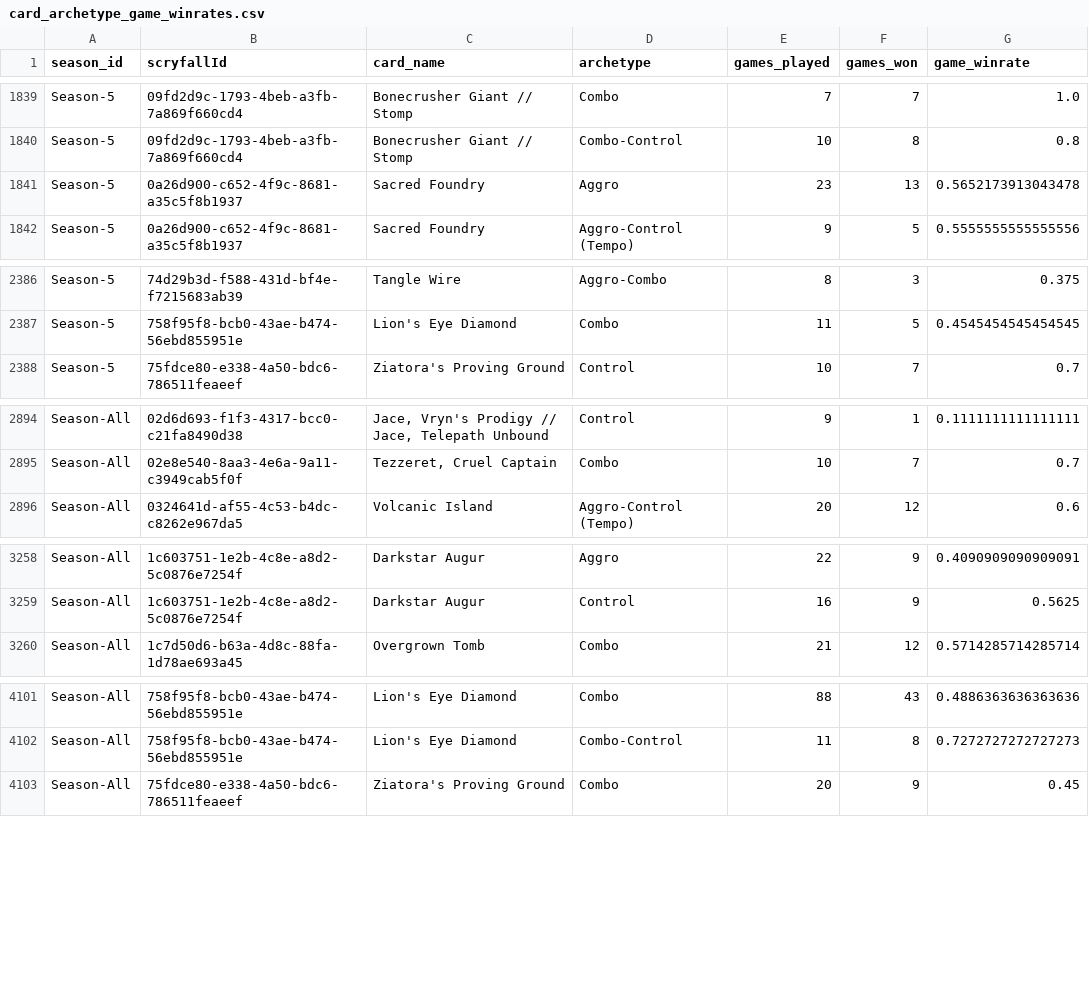
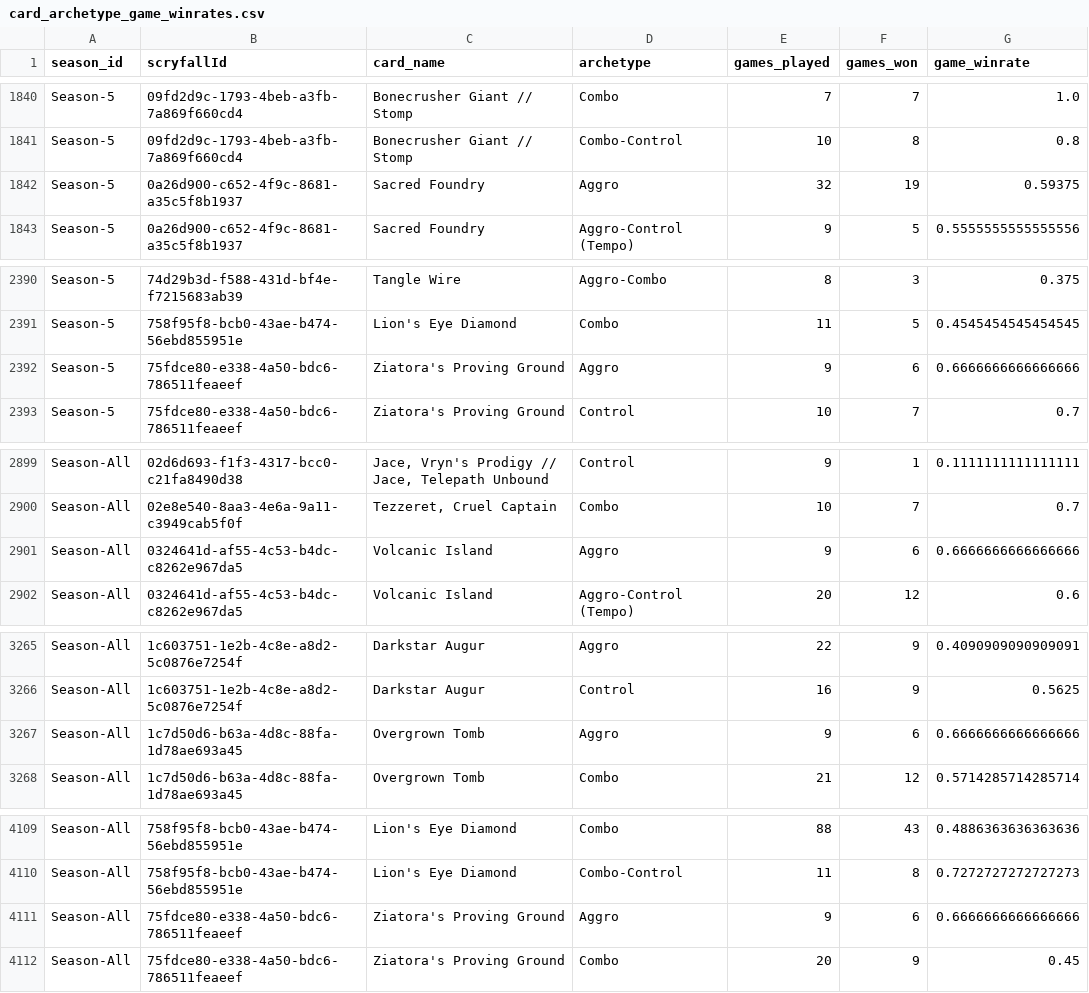
Before and after one commit to GuySchnidrig/ManaCore, a CSV file: data/processed/card_archetype_game_winrates.csv, drawn as a sheet; only a part is shown, gaps mark what is left out; the diff covers the shown part only.

```diff
--- a/data/processed/card_archetype_game_winrates.csv
+++ b/data/processed/card_archetype_game_winrates.csv
@@ -1840,3 +1841,3 @@ Season-5,09fd2d9c-1793-4beb-a3fb-7a869f660cd4,Bonecrusher Giant // Stomp,Combo,7
 Season-5,09fd2d9c-1793-4beb-a3fb-7a869f660cd4,Bonecrusher Giant // Stomp,Combo-Control,10,8,0.8
-Season-5,0a26d900-c652-4f9c-8681-a35c5f8b1937,Sacred Foundry,Aggro,23,13,0.5652173913043478
+Season-5,0a26d900-c652-4f9c-8681-a35c5f8b1937,Sacred Foundry,Aggro,32,19,0.59375
 Season-5,0a26d900-c652-4f9c-8681-a35c5f8b1937,Sacred Foundry,Aggro-Control (Tempo),9,5,0.5555555555555556
@@ -2387,2 +2391,3 @@ Season-5,74d29b3d-f588-431d-bf4e-f7215683ab39,Tangle Wire,Aggro-Combo,8,3,0.375
 Season-5,758f95f8-bcb0-43ae-b474-56ebd855951e,Lion's Eye Diamond,Combo,11,5,0.4545454545454545
+Season-5,75fdce80-e338-4a50-bdc6-786511feaeef,Ziatora's Proving Ground,Aggro,9,6,0.6666666666666666
 Season-5,75fdce80-e338-4a50-bdc6-786511feaeef,Ziatora's Proving Ground,Control,10,7,0.7
@@ -2895,2 +2900,3 @@ Season-All,02d6d693-f1f3-4317-bcc0-c21fa8490d38,"Jace, Vryn's Prodigy // Jace, T
 Season-All,02e8e540-8aa3-4e6a-9a11-c3949cab5f0f,"Tezzeret, Cruel Captain",Combo,10,7,0.7
+Season-All,0324641d-af55-4c53-b4dc-c8262e967da5,Volcanic Island,Aggro,9,6,0.6666666666666666
 Season-All,0324641d-af55-4c53-b4dc-c8262e967da5,Volcanic Island,Aggro-Control (Tempo),20,12,0.6
@@ -3259,2 +3266,3 @@ Season-All,1c603751-1e2b-4c8e-a8d2-5c0876e7254f,Darkstar Augur,Aggro,22,9,0.4090
 Season-All,1c603751-1e2b-4c8e-a8d2-5c0876e7254f,Darkstar Augur,Control,16,9,0.5625
+Season-All,1c7d50d6-b63a-4d8c-88fa-1d78ae693a45,Overgrown Tomb,Aggro,9,6,0.6666666666666666
 Season-All,1c7d50d6-b63a-4d8c-88fa-1d78ae693a45,Overgrown Tomb,Combo,21,12,0.5714285714285714
@@ -4102,2 +4110,3 @@ Season-All,758f95f8-bcb0-43ae-b474-56ebd855951e,Lion's Eye Diamond,Combo,88,43,0
 Season-All,758f95f8-bcb0-43ae-b474-56ebd855951e,Lion's Eye Diamond,Combo-Control,11,8,0.7272727272727273
+Season-All,75fdce80-e338-4a50-bdc6-786511feaeef,Ziatora's Proving Ground,Aggro,9,6,0.6666666666666666
 Season-All,75fdce80-e338-4a50-bdc6-786511feaeef,Ziatora's Proving Ground,Combo,20,9,0.45
```
Also changed, not shown: 5 added rows and 24 edited cells elsewhere in this file, data/processed/card_archetype_count_per_season.csv, data/processed/card_archetype_match_winrates.csv, 6 other files.
